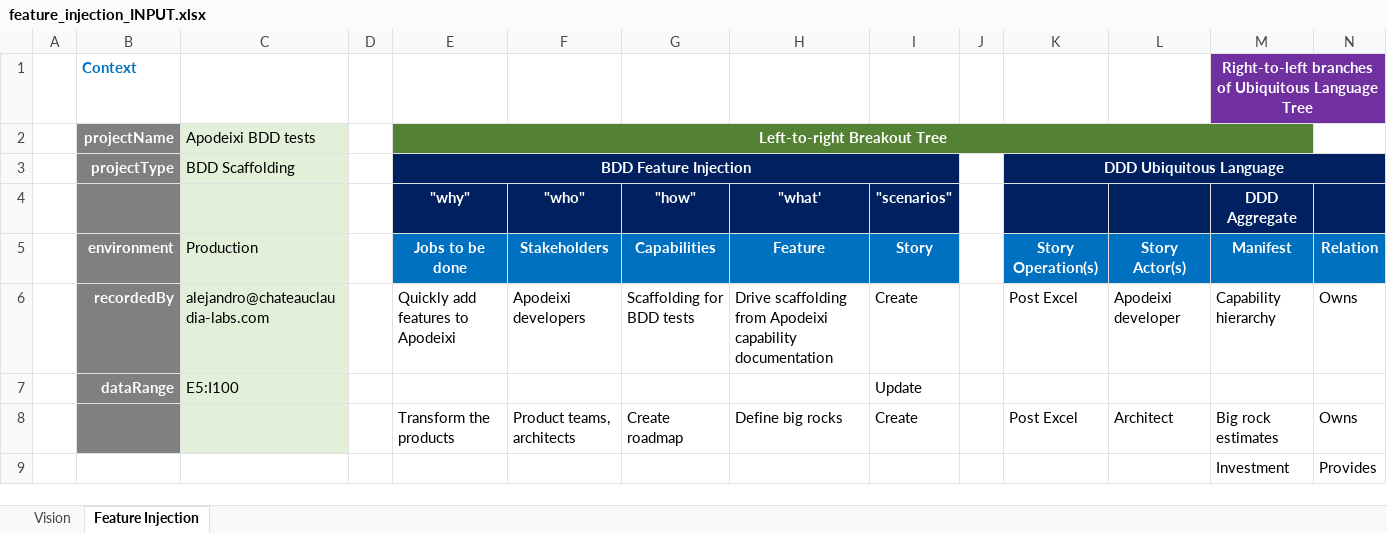
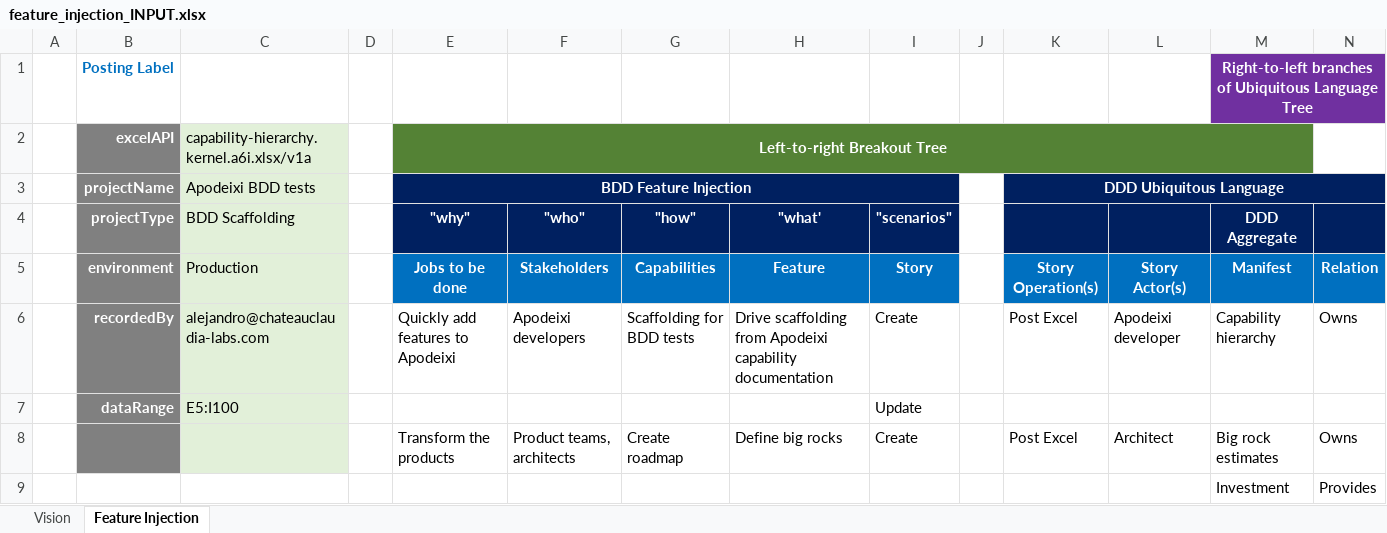
Before and after one commit to ChateauClaudia-Labs/apodeixi, an Excel workbook: apodeixi/controllers/kernel/bdd/test_unit/input_data/feature_injection_INPUT.xlsx, sheet Feature Injection, drawn as a sheet; only a part is shown; values as stored, in another font and other column widths than the file's, no borders; removed rows and columns are numbered as before the commit, all else as after; rows hold the shown columns only; the diff names each change by its address in the sheet, - before the commit and + after, or states it on an @@ line.

Commit message:
Cleaned up naming throughout, refactored common controller code

```diff
--- a/apodeixi/controllers/kernel/bdd/test_unit/input_data/feature_injection_INPUT.xlsx (sheet Feature Injection)
+++ b/apodeixi/controllers/kernel/bdd/test_unit/input_data/feature_injection_INPUT.xlsx (sheet Feature Injection)
-B1: Context
+B1: Posting Label
-row 2:  | projectName | Apodeixi BDD tests |  | Left-to-right Breakout Tree
+row 2:  | excelAPI | capability-hierarchy.kernel.a6i.xlsx/v1a |  | Left-to-right Breakout Tree
-B3: projectType
+B3: projectName
-C3: BDD Scaffolding
+C3: Apodeixi BDD tests
-B4: (empty)
+B4: projectType
-C4: (empty)
+C4: BDD Scaffolding
```
Also changed, not shown: 16 other files.
